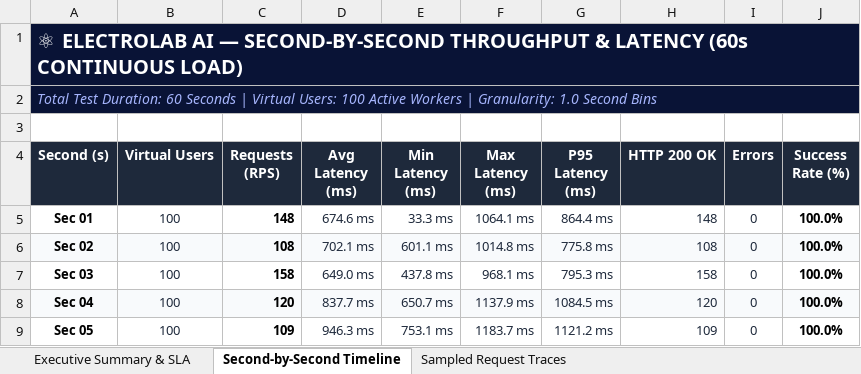
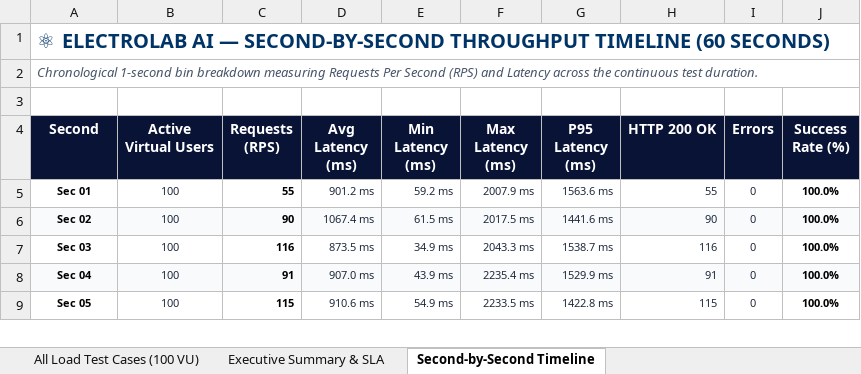
Before and after one commit to Boduguvamsi212/ElectroLab-AI-WEB, an Excel workbook: ElectroLab_AI_Load_Testing_Report.xlsx, sheet Second-by-Second Timeline, drawn as a sheet; only a part is shown; values as stored, in another font and other column widths than the file's, no borders; the diff covers the shown part only; the diff names each change by its address in the sheet, - before the commit and + after, or states it on an @@ line.

Commit message:
docs(load-testing): update master load test excel workbook with 520 test cases and SLA metrics

```diff
--- a/ElectroLab_AI_Load_Testing_Report.xlsx (sheet Second-by-Second Timeline)
+++ b/ElectroLab_AI_Load_Testing_Report.xlsx (sheet Second-by-Second Timeline)
-sheet tab: Sampled Request Traces
+sheet tab: All Load Test Cases (100 VU)
-A1 (Second): …SECOND-BY-SECOND THROUGHPUT & LATENCY (60s CONTINUOUS LOAD)
+A1 (Second): …SECOND-BY-SECOND THROUGHPUT TIMELINE (60 SECONDS)
-A1:A2 fill: #091336
+A1:A2 fill: none
-A1 text colour: #FFFFFF
+A1 text colour: #003366
-A2 (Second): Total Test Duration: 60 Seconds | Virtual Users: 100 Active Workers | Granularity: 1.0 Second Bins
+A2 (Second): Chronological 1-second bin breakdown measuring Requests Per Second (RPS) and Latency across the continuous test duration.
@@ A2 text size: smaller, text colour: #A5B4FC → #475569 @@
-A4: Second (s)
+A4: Second
-B4: Virtual Users
+B4: Active Virtual Users
@@ A5:J9 text size: smaller @@
-C5 (Requests (RPS)): 148
+C5 (Requests (RPS)): 55
-D5 (Avg Latency (ms)): 674.6 ms
+D5 (Avg Latency (ms)): 901.2 ms
-E5 (Min Latency (ms)): 33.3 ms
+E5 (Min Latency (ms)): 59.2 ms
-F5 (Max Latency (ms)): 1064.1 ms
+F5 (Max Latency (ms)): 2007.9 ms
-G5 (P95 Latency (ms)): 864.4 ms
+G5 (P95 Latency (ms)): 1563.6 ms
-H5 (HTTP 200 OK): 148
+H5 (HTTP 200 OK): 55
-C6 (Requests (RPS)): 108
+C6 (Requests (RPS)): 90
-D6 (Avg Latency (ms)): 702.1 ms
+D6 (Avg Latency (ms)): 1067.4 ms
-E6 (Min Latency (ms)): 601.1 ms
+E6 (Min Latency (ms)): 61.5 ms
-F6 (Max Latency (ms)): 1014.8 ms
+F6 (Max Latency (ms)): 2017.5 ms
-G6 (P95 Latency (ms)): 775.8 ms
+G6 (P95 Latency (ms)): 1441.6 ms
-H6 (HTTP 200 OK): 108
+H6 (HTTP 200 OK): 90
-C7 (Requests (RPS)): 158
+C7 (Requests (RPS)): 116
-D7 (Avg Latency (ms)): 649.0 ms
+D7 (Avg Latency (ms)): 873.5 ms
-E7 (Min Latency (ms)): 437.8 ms
+E7 (Min Latency (ms)): 34.9 ms
-F7 (Max Latency (ms)): 968.1 ms
+F7 (Max Latency (ms)): 2043.3 ms
-G7 (P95 Latency (ms)): 795.3 ms
+G7 (P95 Latency (ms)): 1538.7 ms
-H7 (HTTP 200 OK): 158
+H7 (HTTP 200 OK): 116
-C8 (Requests (RPS)): 120
+C8 (Requests (RPS)): 91
-D8 (Avg Latency (ms)): 837.7 ms
+D8 (Avg Latency (ms)): 907.0 ms
-E8 (Min Latency (ms)): 650.7 ms
+E8 (Min Latency (ms)): 43.9 ms
-F8 (Max Latency (ms)): 1137.9 ms
+F8 (Max Latency (ms)): 2235.4 ms
-G8 (P95 Latency (ms)): 1084.5 ms
+G8 (P95 Latency (ms)): 1529.9 ms
-H8 (HTTP 200 OK): 120
+H8 (HTTP 200 OK): 91
-C9 (Requests (RPS)): 109
+C9 (Requests (RPS)): 115
-D9 (Avg Latency (ms)): 946.3 ms
+D9 (Avg Latency (ms)): 910.6 ms
-E9 (Min Latency (ms)): 753.1 ms
+E9 (Min Latency (ms)): 54.9 ms
-F9 (Max Latency (ms)): 1183.7 ms
+F9 (Max Latency (ms)): 2233.5 ms
-G9 (P95 Latency (ms)): 1121.2 ms
+G9 (P95 Latency (ms)): 1422.8 ms
-H9 (HTTP 200 OK): 109
+H9 (HTTP 200 OK): 115
```
Also changed, not shown: 326 edited cells and cell formats elsewhere in this sheet, sheet Executive Summary & SLA, testing/load_testing/ElectroLab_AI_Load_Testing_Report.xlsx, 1 other file.
